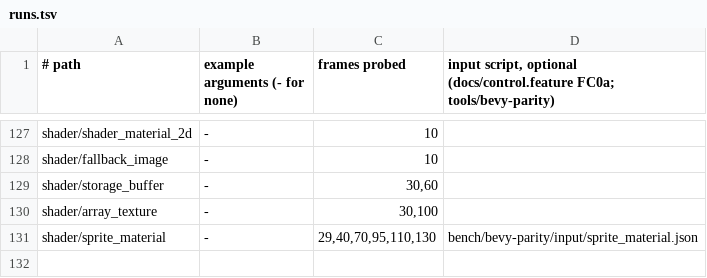
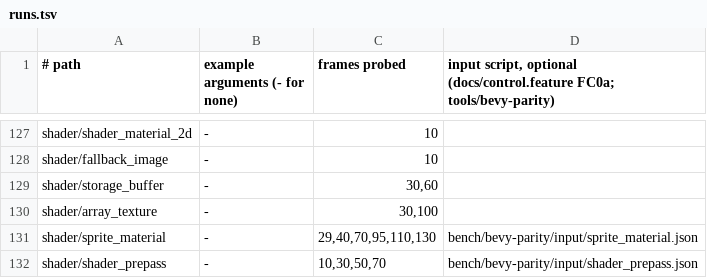
Before and after one commit to JimGHTB12/raea, a TSV file: bench/bevy-parity/runs.tsv, drawn as a sheet; only a part is shown, gaps mark what is left out; the diff names each change by its address in the sheet, - before the commit and + after, or states it on an @@ line.

Commit message:
FC2a: a Material reads the camera's prepasses (shader/shader_prepass, 131/131); live play's 3D under the page drawn opaque, as a window shows it
shader/shader_prepass passes at 4 frames, one per prepass view (transparent, depth, normals, motion vectors), stepped by
scripted Space presses. The camera carries Bevy's DepthPrepass, NormalPrepass and MotionVectorPrepass and Msaa::Off as
<BevyComponent>s, and show_prepass.wesl reads them through bevy_pbr::prepass::utils as written. The opaque Material
cube writes into the prepass and turns with Time::elapsed_secs.

Live play drew its 3D under the page blended by the 3D's alpha, which a window ignores, so custom_material's
COLOR_MULTIPLIER alpha of 0.5 faded the opaque cube toward the page's white. The 3D under a whole page is now copied
opaque (place_under, fs_opaque), as raea render and Bevy's window present it.

Outside the text block at most 574 pixels differ (edges). Mutants fail: the normals view off, NormalPrepass removed,
the cube's turn frozen, the opaque cube blended. A Mask cutoff of 0.2 against 1.0 passes the bar but moves the pixel
probe (2350 to 2474 px): the icon's alpha is all but 0 or 1. The ports with input scripts rerun pass.

```diff
--- a/bench/bevy-parity/runs.tsv
+++ b/bench/bevy-parity/runs.tsv
+row 132: shader/shader_prepass | - | 10,30,50,70 | bench/bevy-parity/input/shader_prepass.json
```
Also changed, not shown: 10 other files.
